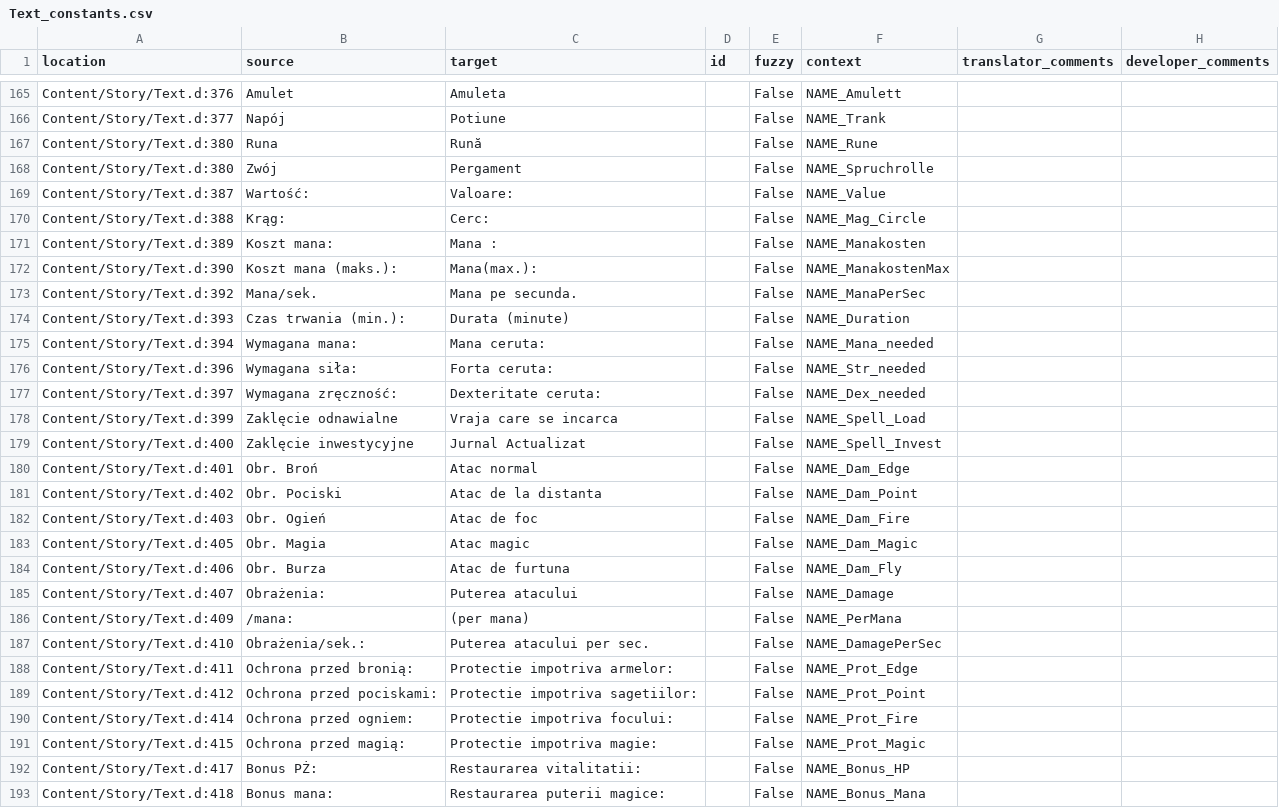
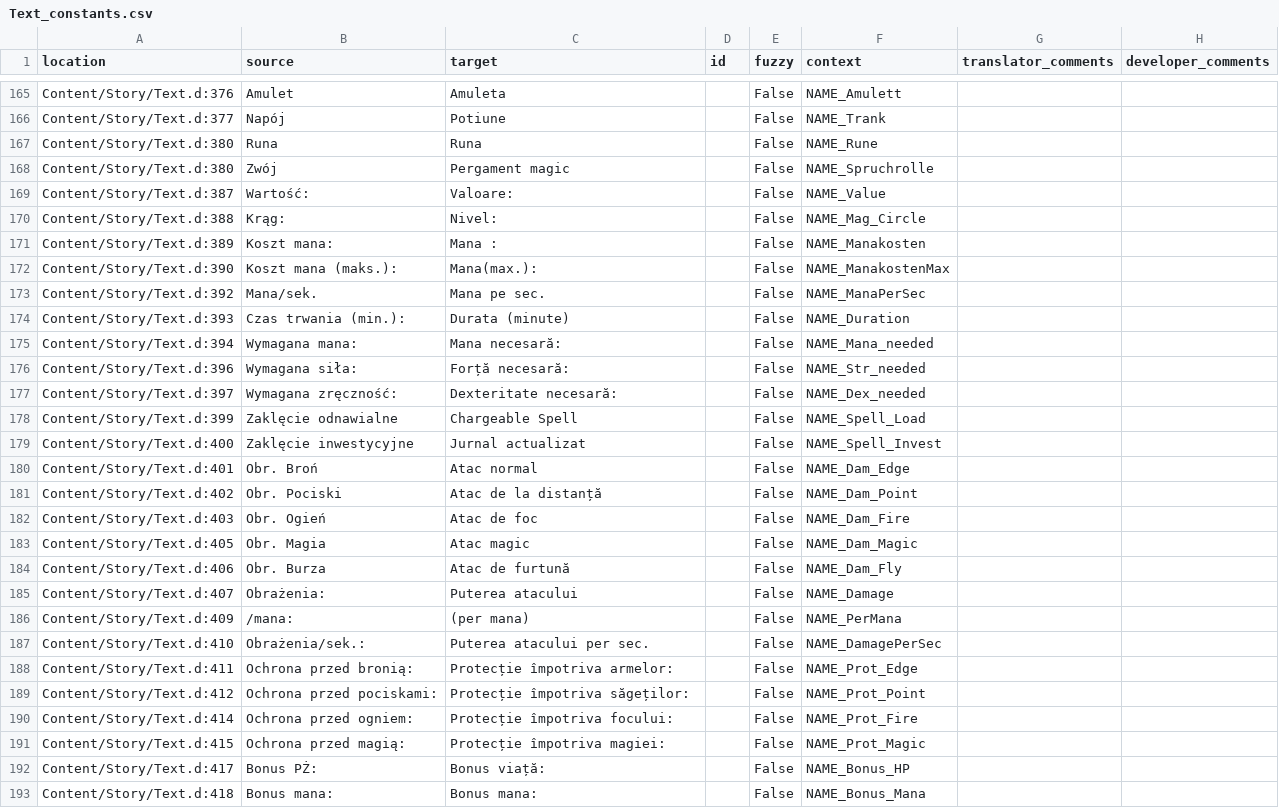
Before and after one commit to Nyras-Enjoyers/nyras-prologue-demake-scripts, a CSV file: .translations/ro/Text_constants.csv, drawn as a sheet; only a part is shown, gaps mark what is left out; the diff covers the shown part only.

Commit message:
Translated using Weblate (Romanian)
Currently translated at 100.0% (309 of 309 strings)

Translation: Nyras Prolog Demake/Text_constants
Translate-URL: http://weblate.cokoliv.eu/projects/nyras-prolog-demake/text_constants/ro/

```diff
--- a/.translations/ro/Text_constants.csv
+++ b/.translations/ro/Text_constants.csv
@@ -166,20 +166,20 @@
 "Content/Story/Text.d:377","Napój","Potiune","","False","NAME_Trank","",""
-"Content/Story/Text.d:380","Runa","Rună","","False","NAME_Rune","",""
-"Content/Story/Text.d:380","Zwój","Pergament","","False","NAME_Spruchrolle","",""
+"Content/Story/Text.d:380","Runa","Runa","","False","NAME_Rune","",""
+"Content/Story/Text.d:380","Zwój","Pergament magic","","False","NAME_Spruchrolle","",""
 "Content/Story/Text.d:387","Wartość:","Valoare:","","False","NAME_Value","",""
-"Content/Story/Text.d:388","Krąg:","Cerc:","","False","NAME_Mag_Circle","",""
+"Content/Story/Text.d:388","Krąg:","Nivel:","","False","NAME_Mag_Circle","",""
 "Content/Story/Text.d:389","Koszt mana: ","Mana : ","","False","NAME_Manakosten","",""
 "Content/Story/Text.d:390","Koszt mana (maks.):","Mana(max.):","","False","NAME_ManakostenMax","",""
-"Content/Story/Text.d:392","Mana/sek.","Mana pe secunda.","","False","NAME_ManaPerSec","",""
+"Content/Story/Text.d:392","Mana/sek.","Mana pe sec.","","False","NAME_ManaPerSec","",""
 "Content/Story/Text.d:393","Czas trwania (min.):","Durata (minute)","","False","NAME_Duration","",""
-"Content/Story/Text.d:394","Wymagana mana:","Mana ceruta:","","False","NAME_Mana_needed","",""
-"Content/Story/Text.d:396","Wymagana siła:","Forta ceruta:","","False","NAME_Str_needed","",""
-"Content/Story/Text.d:397","Wymagana zręczność:","Dexteritate ceruta:","","False","NAME_Dex_needed","",""
-"Content/Story/Text.d:399","Zaklęcie odnawialne","Vraja care se incarca","","False","NAME_Spell_Load","",""
-"Content/Story/Text.d:400","Zaklęcie inwestycyjne","Jurnal Actualizat","","False","NAME_Spell_Invest","",""
+"Content/Story/Text.d:394","Wymagana mana:","Mana necesară:","","False","NAME_Mana_needed","",""
+"Content/Story/Text.d:396","Wymagana siła:","Forță necesară:","","False","NAME_Str_needed","",""
+"Content/Story/Text.d:397","Wymagana zręczność:","Dexteritate necesară:","","False","NAME_Dex_needed","",""
+"Content/Story/Text.d:399","Zaklęcie odnawialne","Chargeable Spell","","False","NAME_Spell_Load","",""
+"Content/Story/Text.d:400","Zaklęcie inwestycyjne","Jurnal actualizat","","False","NAME_Spell_Invest","",""
 "Content/Story/Text.d:401","Obr. Broń","Atac normal","","False","NAME_Dam_Edge","",""
-"Content/Story/Text.d:402","Obr. Pociski","Atac de la distanta","","False","NAME_Dam_Point","",""
+"Content/Story/Text.d:402","Obr. Pociski","Atac de la distanță","","False","NAME_Dam_Point","",""
 "Content/Story/Text.d:403","Obr. Ogień","Atac de foc","","False","NAME_Dam_Fire","",""
 "Content/Story/Text.d:405","Obr. Magia","Atac magic","","False","NAME_Dam_Magic","",""
-"Content/Story/Text.d:406","Obr. Burza","Atac de furtuna","","False","NAME_Dam_Fly","",""
+"Content/Story/Text.d:406","Obr. Burza","Atac de furtună","","False","NAME_Dam_Fly","",""
 "Content/Story/Text.d:407","Obrażenia:","Puterea atacului","","False","NAME_Damage","",""
@@ -187,7 +187,7 @@
 "Content/Story/Text.d:410","Obrażenia/sek.:","Puterea atacului per sec.","","False","NAME_DamagePerSec","",""
-"Content/Story/Text.d:411","Ochrona przed bronią:","Protectie impotriva armelor:","","False","NAME_Prot_Edge","",""
-"Content/Story/Text.d:412","Ochrona przed pociskami:","Protectie impotriva sagetiilor:","","False","NAME_Prot_Point","",""
-"Content/Story/Text.d:414","Ochrona przed ogniem:","Protectie impotriva focului:","","False","NAME_Prot_Fire","",""
-"Content/Story/Text.d:415","Ochrona przed magią:","Protectie impotriva magie:","","False","NAME_Prot_Magic","",""
-"Content/Story/Text.d:417","Bonus PŻ:","Restaurarea vitalitatii:","","False","NAME_Bonus_HP","",""
-"Content/Story/Text.d:418","Bonus mana:","Restaurarea puterii magice:","","False","NAME_Bonus_Mana","",""
+"Content/Story/Text.d:411","Ochrona przed bronią:","Protecție împotriva armelor:","","False","NAME_Prot_Edge","",""
+"Content/Story/Text.d:412","Ochrona przed pociskami:","Protecție împotriva săgeților:","","False","NAME_Prot_Point","",""
+"Content/Story/Text.d:414","Ochrona przed ogniem:","Protecție împotriva focului:","","False","NAME_Prot_Fire","",""
+"Content/Story/Text.d:415","Ochrona przed magią:","Protecție împotriva magiei:","","False","NAME_Prot_Magic","",""
+"Content/Story/Text.d:417","Bonus PŻ:","Bonus viață:","","False","NAME_Bonus_HP","",""
+"Content/Story/Text.d:418","Bonus mana:","Bonus mana:","","False","NAME_Bonus_Mana","",""
```
Also changed, not shown: 80 edited cells elsewhere in this file.
